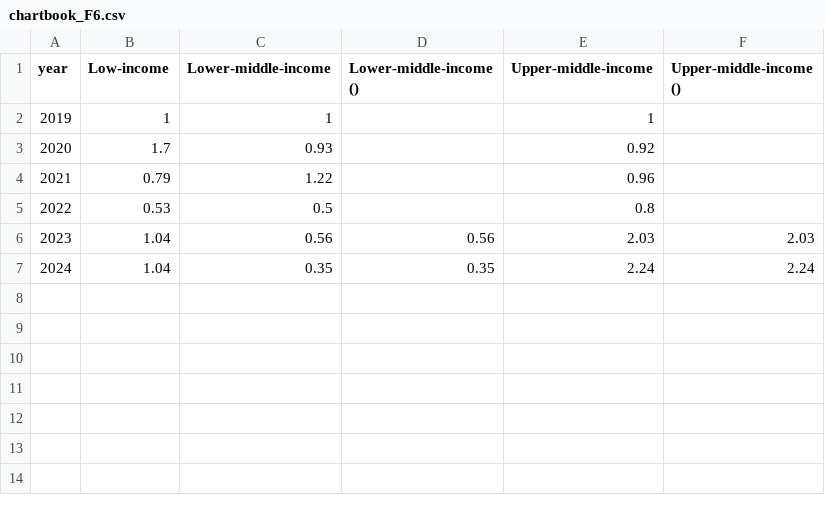
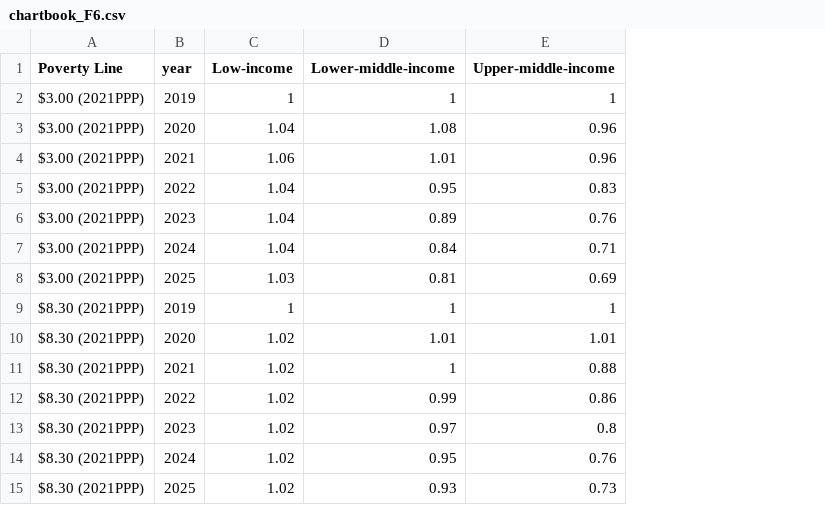
Before and after one commit to GPID-WB/pip-chartbook, a CSV file: csv/chartbook_F6.csv, drawn as a sheet; removed rows and columns are numbered as before the commit, all else as after; the diff names each change by its address in the sheet, - before the commit and + after, or states it on an @@ line.

```diff
--- a/csv/chartbook_F6.csv
+++ b/csv/chartbook_F6.csv
+column A (Poverty Line), row 2: $3.00 (2021PPP); row 4: $3.00 (2021PPP); rows 6-7: $3.00 (2021PPP) | $3.00 (2021PPP)
-column D (Lower-middle-income ()), rows 6-7: 0.56 | 0.35
-column F (Upper-middle-income ()), rows 6-7: 2.03 | 2.24
-row 3: 2020 | 1.7 | 0.93 |  | 0.92
+row 3: $3.00 (2021PPP) | 2020 | 1.04 | 1.08 | 0.96
-C4 (Low-income): 0.79
+C4 (Low-income): 1.06
-D4 (Lower-middle-income): 1.22
+D4 (Lower-middle-income): 1.01
-row 5: 2022 | 0.53 | 0.5 |  | 0.8
+row 5: $3.00 (2021PPP) | 2022 | 1.04 | 0.95 | 0.83
-D6 (Lower-middle-income): 0.56
+D6 (Lower-middle-income): 0.89
-E6 (Upper-middle-income): 2.03
+E6 (Upper-middle-income): 0.76
-D7 (Lower-middle-income): 0.35
+D7 (Lower-middle-income): 0.84
-E7 (Upper-middle-income): 2.24
+E7 (Upper-middle-income): 0.71
+row 8: $3.00 (2021PPP) | 2025 | 1.03 | 0.81 | 0.69
+row 9: $8.30 (2021PPP) | 2019 | 1 | 1 | 1
+row 10: $8.30 (2021PPP) | 2020 | 1.02 | 1.01 | 1.01
+row 11: $8.30 (2021PPP) | 2021 | 1.02 | 1 | 0.88
+row 12: $8.30 (2021PPP) | 2022 | 1.02 | 0.99 | 0.86
+row 13: $8.30 (2021PPP) | 2023 | 1.02 | 0.97 | 0.8
+row 14: $8.30 (2021PPP) | 2024 | 1.02 | 0.95 | 0.76
+row 15: $8.30 (2021PPP) | 2025 | 1.02 | 0.93 | 0.73
```
Also changed, not shown: 7 other files.
